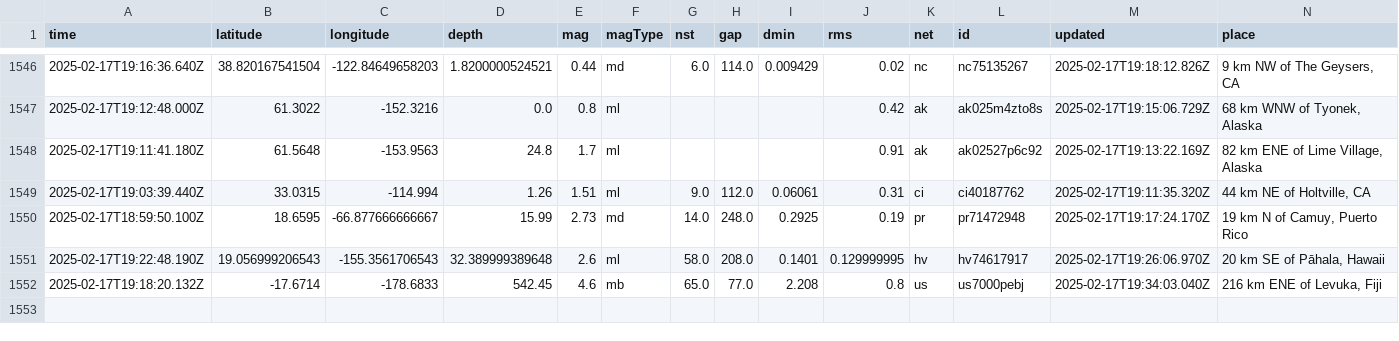
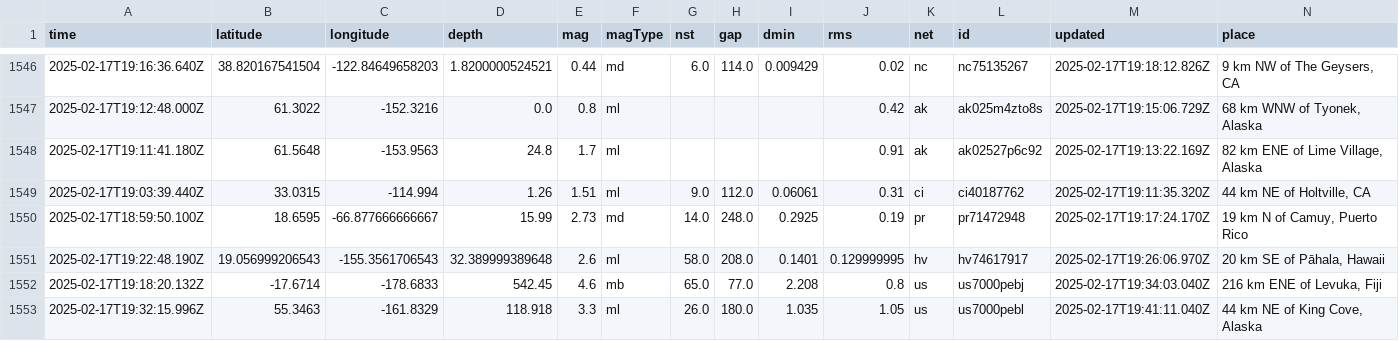
Before and after one commit to rafaelmatsuyama/FIAP-2025-ABDR-StreamProcessingPipelines, a CSV file: usgs_main.csv, drawn as a sheet; only a part is shown, gaps mark what is left out; rows hold the shown columns only; the diff names each change by its address in the sheet, - before the commit and + after, or states it on an @@ line.

```diff
--- a/usgs_main.csv
+++ b/usgs_main.csv
+row 1553: 2025-02-17T19:32:15.996Z | 55.3463 | -161.8329 | 118.918 | 3.3 | ml | 26.0 | 180.0 | 1.035 | 1.05 | us | us7000pebl | 2025-02-17T19:41:11.040Z | 44 km NE of King Cove, Alaska
```
Also changed, not shown: usgs_current.csv.
